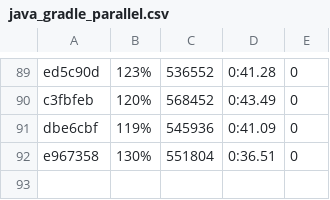
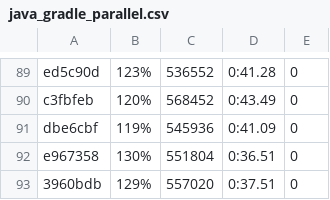
Before and after one commit to getgauge/gauge-benchmarks, a CSV file: docs/data/gauge/java_gradle_parallel.csv, drawn as a sheet; only a part is shown, gaps mark what is left out; the diff names each change by its address in the sheet, - before the commit and + after, or states it on an @@ line.

```diff
--- a/docs/data/gauge/java_gradle_parallel.csv
+++ b/docs/data/gauge/java_gradle_parallel.csv
+row 93: 3960bdb | 129% | 557020 | 0:37.51 | 0
```
Also changed, not shown: docs/data/gauge/java_gradle_multithreaded.csv, docs/data/gauge/java_gradle_serial.csv, 6 other files.
